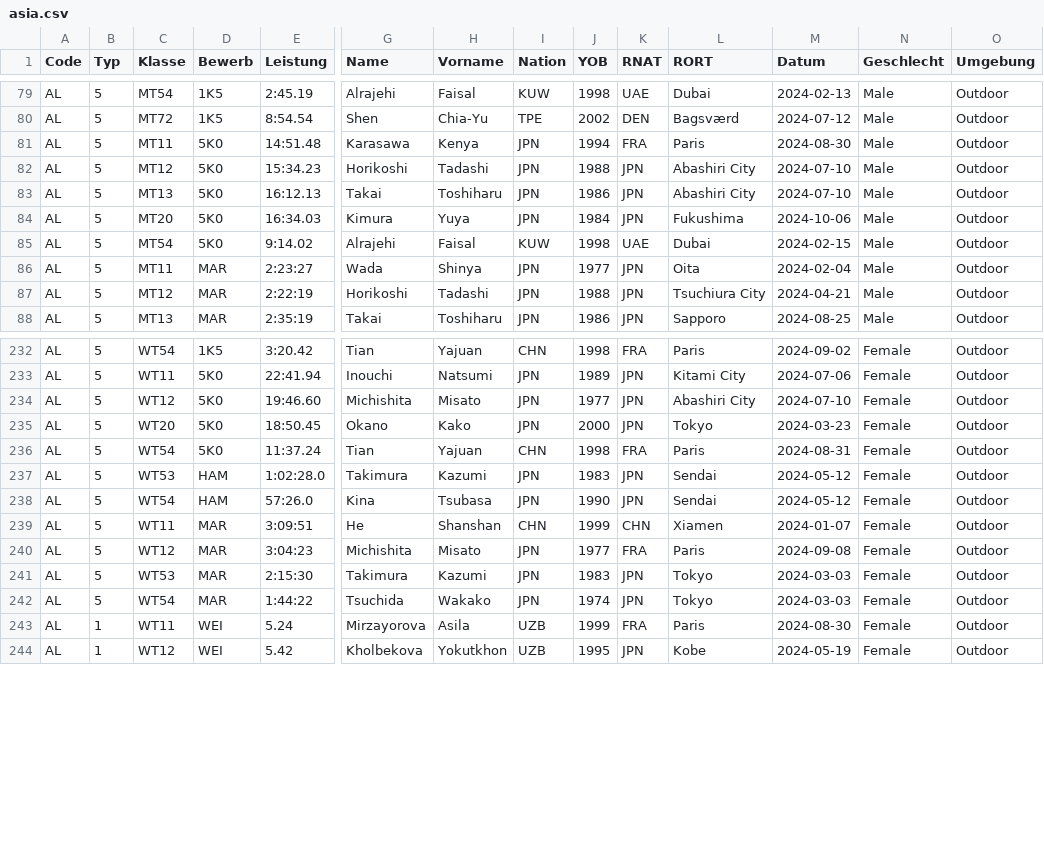
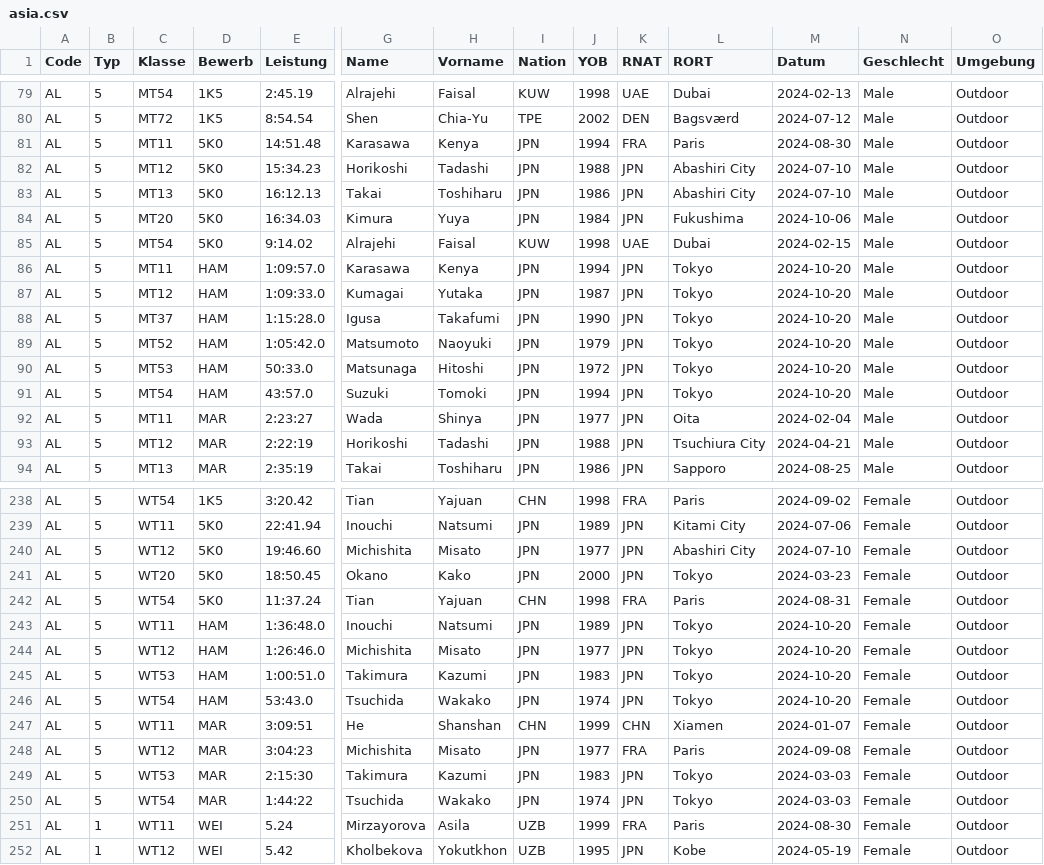
Before and after one commit to nimarion/para-records, a CSV file: leads/asia.csv, drawn as a sheet; only a part is shown, gaps mark what is left out; addresses are those after the commit; rows hold the shown columns only; the diff names each change by its address in the sheet, - before the commit and + after, or states it on an @@ line.

```diff
--- a/leads/asia.csv
+++ b/leads/asia.csv
+row 86: AL | 5 | MT11 | HAM | 1:09:57.0 | Karasawa | Kenya | JPN | 1994 | JPN | Tokyo | 2024-10-20 | Male | Outdoor
+row 87: AL | 5 | MT12 | HAM | 1:09:33.0 | Kumagai | Yutaka | JPN | 1987 | JPN | Tokyo | 2024-10-20 | Male | Outdoor
+row 88: AL | 5 | MT37 | HAM | 1:15:28.0 | Igusa | Takafumi | JPN | 1990 | JPN | Tokyo | 2024-10-20 | Male | Outdoor
+row 89: AL | 5 | MT52 | HAM | 1:05:42.0 | Matsumoto | Naoyuki | JPN | 1979 | JPN | Tokyo | 2024-10-20 | Male | Outdoor
+row 90: AL | 5 | MT53 | HAM | 50:33.0 | Matsunaga | Hitoshi | JPN | 1972 | JPN | Tokyo | 2024-10-20 | Male | Outdoor
+row 91: AL | 5 | MT54 | HAM | 43:57.0 | Suzuki | Tomoki | JPN | 1994 | JPN | Tokyo | 2024-10-20 | Male | Outdoor
+row 243: AL | 5 | WT11 | HAM | 1:36:48.0 | Inouchi | Natsumi | JPN | 1989 | JPN | Tokyo | 2024-10-20 | Female | Outdoor
+row 244: AL | 5 | WT12 | HAM | 1:26:46.0 | Michishita | Misato | JPN | 1977 | JPN | Tokyo | 2024-10-20 | Female | Outdoor
-E245 (Leistung): 1:02:28.0
+E245 (Leistung): 1:00:51.0
-L245:L246 (RORT): Sendai
+L245:L246 (RORT): Tokyo
-M245:M246 (Datum): 2024-05-12
+M245:M246 (Datum): 2024-10-20
-E246 (Leistung): 57:26.0
+E246 (Leistung): 53:43.0
-G246 (Name): Kina
+G246 (Name): Tsuchida
-H246 (Vorname): Tsubasa
+H246 (Vorname): Wakako
-J246 (YOB): 1990
+J246 (YOB): 1974
```
Also changed, not shown: leads/world.csv.
